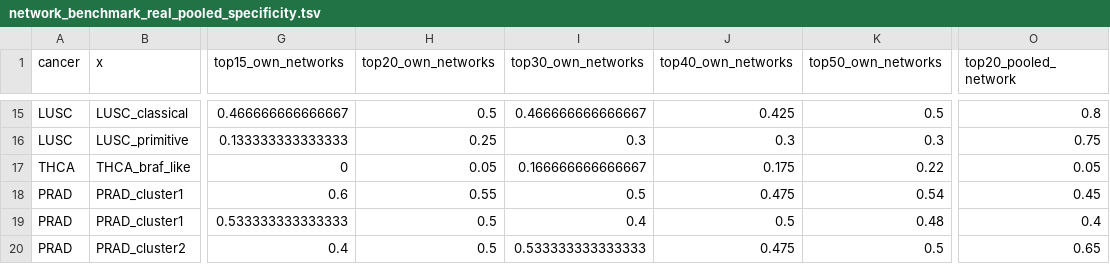
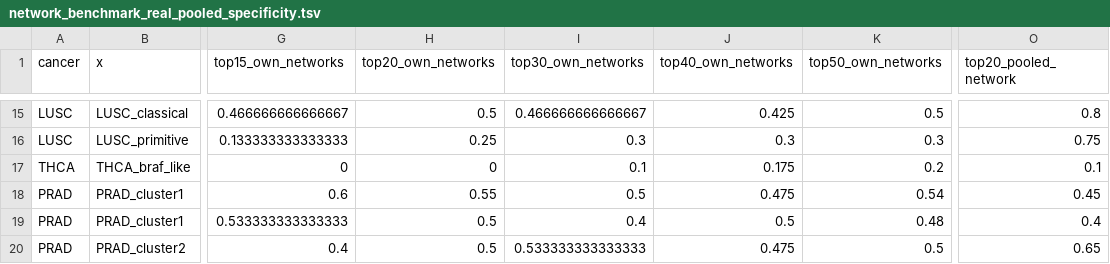
Before and after one commit to hachepunto/FSR_Networks, a TSV file: results/final/tables/network_benchmark_real_pooled_specificity.tsv, drawn as a sheet; only a part is shown, gaps mark what is left out; the diff names each change by its address in the sheet, - before the commit and + after, or states it on an @@ line.

```diff
--- a/results/final/tables/network_benchmark_real_pooled_specificity.tsv
+++ b/results/final/tables/network_benchmark_real_pooled_specificity.tsv
-H17 (top20_own_networks): 0.05
+H17 (top20_own_networks): 0
-I17 (top30_own_networks): 0.166666666666667
+I17 (top30_own_networks): 0.1
-K17 (top50_own_networks): 0.22
+K17 (top50_own_networks): 0.2
-O17 (top20_pooled_network): 0.05
+O17 (top20_pooled_network): 0.1
```
Also changed, not shown: results/final/tables/network_benchmark_k_sweep_subsample.tsv, results/final/tables/network_benchmark_real_concordance.tsv, 37 other files.
